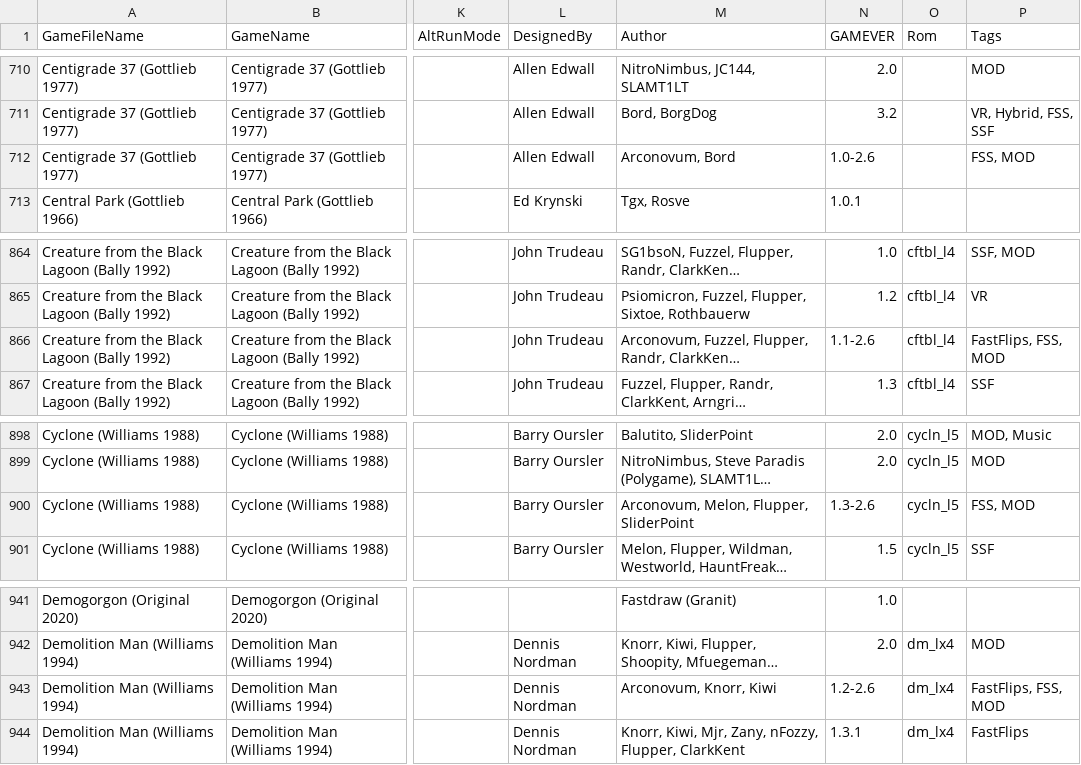
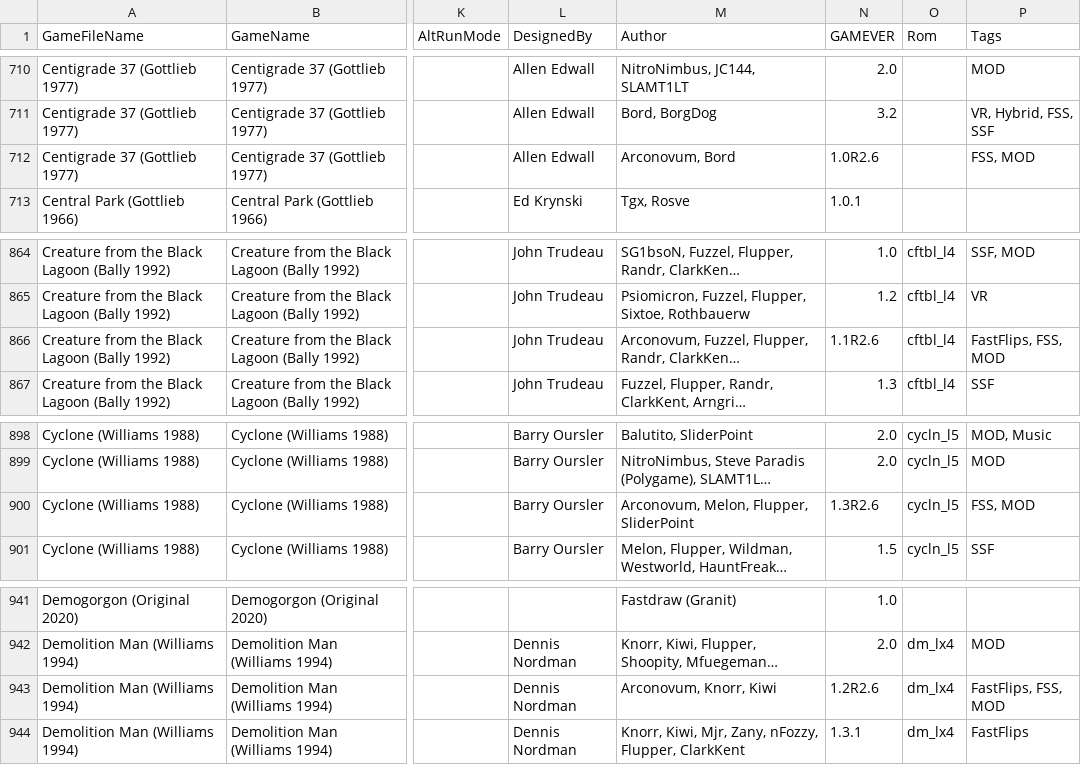
Before and after one commit to VirtualPinballSpreadsheet/vps-db, a CSV file: db/puplookup.csv, drawn as a sheet; only a part is shown, gaps mark what is left out; long unchanged cells end in …; the diff covers the shown part only; the diff names each change by its address in the sheet, - before the commit and + after, or states it on an @@ line.

```diff
--- a/db/puplookup.csv
+++ b/db/puplookup.csv
-N712 (GAMEVER): 1.0-2.6
+N712 (GAMEVER): 1.0R2.6
-N866 (GAMEVER): 1.1-2.6
+N866 (GAMEVER): 1.1R2.6
-N900 (GAMEVER): 1.3-2.6
+N900 (GAMEVER): 1.3R2.6
-N943 (GAMEVER): 1.2-2.6
+N943 (GAMEVER): 1.2R2.6
```
Also changed, not shown: 2 added rows, 2 removed rows and 3 edited cells elsewhere in this file, 1 other file.
